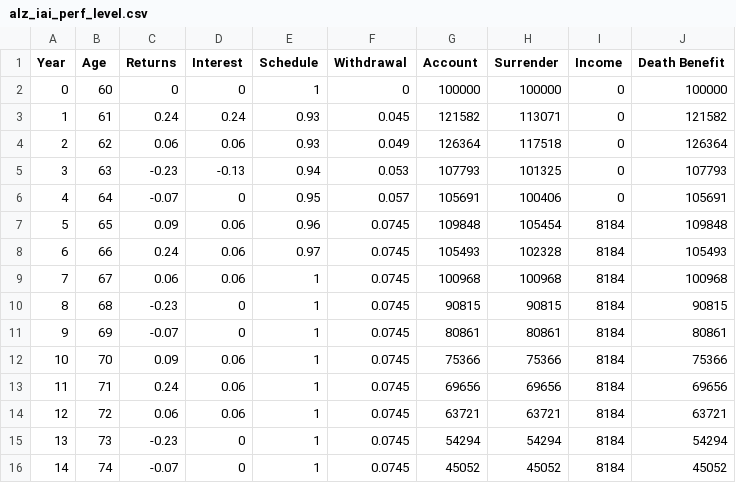
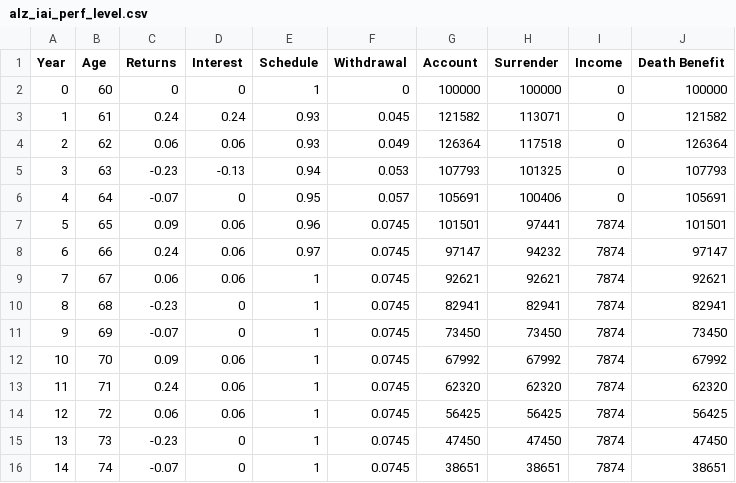
Before and after one commit to Accellu/Illustrations, a CSV file: src/inputs/Allianz/alz_iai_perf_level.csv, drawn as a sheet; only a part is shown; the diff covers the shown part only.

```diff
--- a/src/inputs/Allianz/alz_iai_perf_level.csv
+++ b/src/inputs/Allianz/alz_iai_perf_level.csv
@@ -6,11 +6,11 @@
 4,64,-0.07,0,0.95,0.057,105691,100406,0,105691
-5,65,0.09,0.06,0.96,0.0745,109848,105454,8184,109848
-6,66,0.24,0.06,0.97,0.0745,105493,102328,8184,105493
-7,67,0.06,0.06,1,0.0745,100968,100968,8184,100968
-8,68,-0.23,0,1,0.0745,90815,90815,8184,90815
-9,69,-0.07,0,1,0.0745,80861,80861,8184,80861
-10,70,0.09,0.06,1,0.0745,75366,75366,8184,75366
-11,71,0.24,0.06,1,0.0745,69656,69656,8184,69656
-12,72,0.06,0.06,1,0.0745,63721,63721,8184,63721
-13,73,-0.23,0,1,0.0745,54294,54294,8184,54294
-14,74,-0.07,0,1,0.0745,45052,45052,8184,45052
+5,65,0.09,0.06,0.96,0.0745,101501,97441,7874,101501
+6,66,0.24,0.06,0.97,0.0745,97147,94232,7874,97147
+7,67,0.06,0.06,1,0.0745,92621,92621,7874,92621
+8,68,-0.23,0,1,0.0745,82941,82941,7874,82941
+9,69,-0.07,0,1,0.0745,73450,73450,7874,73450
+10,70,0.09,0.06,1,0.0745,67992,67992,7874,67992
+11,71,0.24,0.06,1,0.0745,62320,62320,7874,62320
+12,72,0.06,0.06,1,0.0745,56425,56425,7874,56425
+13,73,-0.23,0,1,0.0745,47450,47450,7874,47450
+14,74,-0.07,0,1,0.0745,38651,38651,7874,38651
```
Also changed, not shown: 31 edited cells elsewhere in this file, src/inputs/Allianz/alz_iai_perf_rising.csv, src/inputs/Allianz/alz_iai_prec_level.csv, 19 other files.
